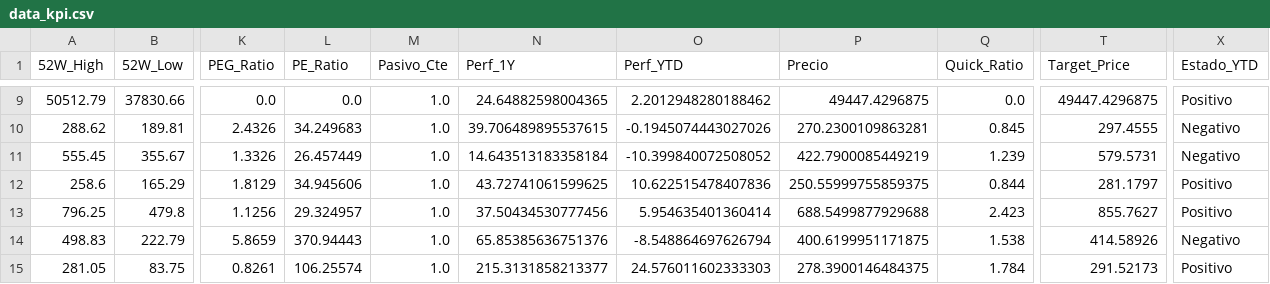
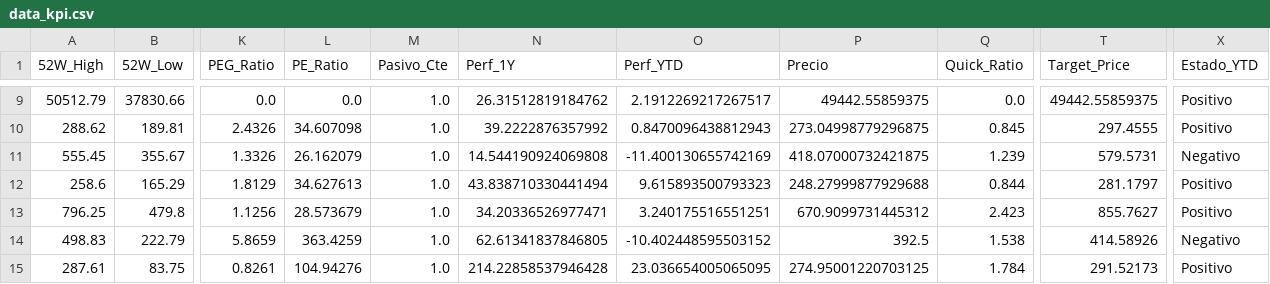
Before and after one commit to nicolasbobadillat/Indicadores, a CSV file: data_kpi.csv, drawn as a sheet; only a part is shown, gaps mark what is left out; the diff covers the shown part only; the diff names each change by its address in the sheet, - before the commit and + after, or states it on an @@ line.

```diff
--- a/data_kpi.csv
+++ b/data_kpi.csv
-N9 (Perf_1Y): 24.64882598004365
+N9 (Perf_1Y): 26.31512819184762
-O9 (Perf_YTD): 2.2012948280188462
+O9 (Perf_YTD): 2.1912269217267517
-P9 (Precio): 49447.4296875
+P9 (Precio): 49442.55859375
-T9 (Target_Price): 49447.4296875
+T9 (Target_Price): 49442.55859375
-L10 (PE_Ratio): 34.249683
+L10 (PE_Ratio): 34.607098
-N10 (Perf_1Y): 39.706489895537615
+N10 (Perf_1Y): 39.2222876357992
-O10 (Perf_YTD): -0.1945074443027026
+O10 (Perf_YTD): 0.8470096438812943
-P10 (Precio): 270.2300109863281
+P10 (Precio): 273.04998779296875
-X10 (Estado_YTD): Negativo
+X10 (Estado_YTD): Positivo
-L11 (PE_Ratio): 26.457449
+L11 (PE_Ratio): 26.162079
-N11 (Perf_1Y): 14.643513183358184
+N11 (Perf_1Y): 14.544190924069808
-O11 (Perf_YTD): -10.399840072508052
+O11 (Perf_YTD): -11.400130655742169
-P11 (Precio): 422.7900085449219
+P11 (Precio): 418.07000732421875
-L12 (PE_Ratio): 34.945606
+L12 (PE_Ratio): 34.627613
-N12 (Perf_1Y): 43.72741061599625
+N12 (Perf_1Y): 43.838710330441494
-O12 (Perf_YTD): 10.622515478407836
+O12 (Perf_YTD): 9.615893500793323
-P12 (Precio): 250.55999755859375
+P12 (Precio): 248.27999877929688
-L13 (PE_Ratio): 29.324957
+L13 (PE_Ratio): 28.573679
-N13 (Perf_1Y): 37.50434530777456
+N13 (Perf_1Y): 34.20336526977471
-O13 (Perf_YTD): 5.954635401360414
+O13 (Perf_YTD): 3.240175516551251
-P13 (Precio): 688.5499877929688
+P13 (Precio): 670.9099731445312
-L14 (PE_Ratio): 370.94443
+L14 (PE_Ratio): 363.4259
-N14 (Perf_1Y): 65.85385636751376
+N14 (Perf_1Y): 62.61341837846805
-O14 (Perf_YTD): -8.548864697626794
+O14 (Perf_YTD): -10.402448595503152
-P14 (Precio): 400.6199951171875
+P14 (Precio): 392.5
-A15 (52W_High): 281.05
+A15 (52W_High): 287.61
-L15 (PE_Ratio): 106.25574
+L15 (PE_Ratio): 104.94276
-N15 (Perf_1Y): 215.3131858213377
+N15 (Perf_1Y): 214.22858537946428
-O15 (Perf_YTD): 24.576011602333303
+O15 (Perf_YTD): 23.036654005065095
-P15 (Precio): 278.3900146484375
+P15 (Precio): 274.95001220703125
```
Also changed, not shown: 99 edited cells elsewhere in this file, data_history.csv, data_macro.csv.
